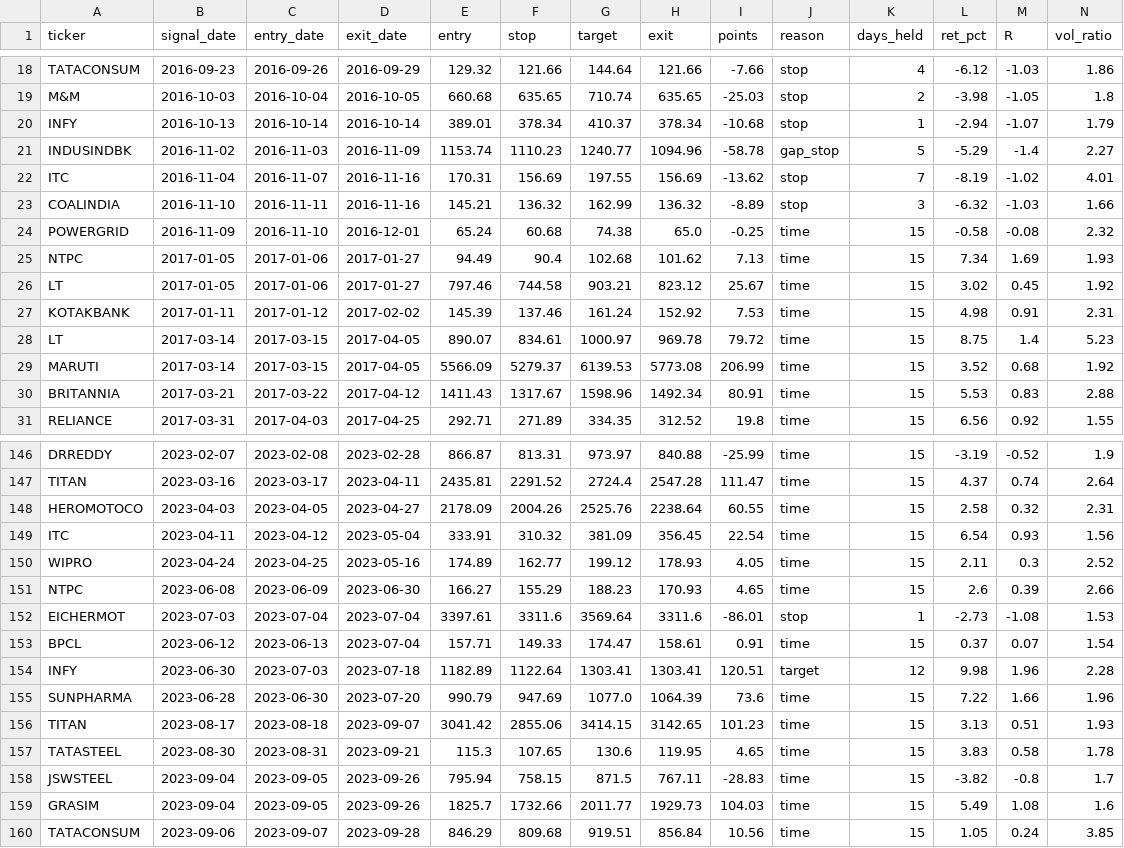
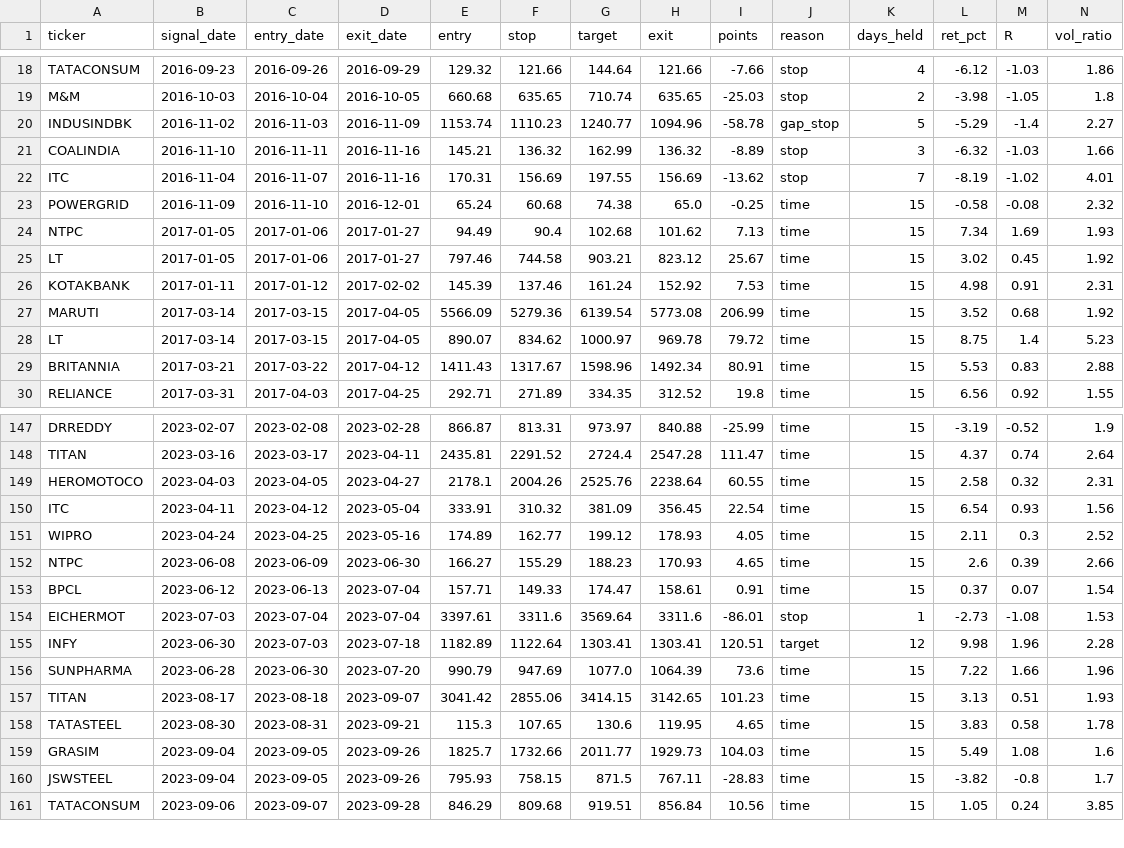
Before and after one commit to Aswin88/swingtrade, a CSV file: results/trades.csv, drawn as a sheet; only a part is shown, gaps mark what is left out; the diff covers the shown part only.

```diff
--- a/results/trades.csv
+++ b/results/trades.csv
@@ -19,6 +19,5 @@ TATACONSUM,2016-09-23,2016-09-26,2016-09-29,129.32,121.66,144.64,121.66,-7.66,st
 M&M,2016-10-03,2016-10-04,2016-10-05,660.68,635.65,710.74,635.65,-25.03,stop,2,-3.98,-1.05,1.8
-INFY,2016-10-13,2016-10-14,2016-10-14,389.01,378.34,410.37,378.34,-10.68,stop,1,-2.94,-1.07,1.79
 INDUSINDBK,2016-11-02,2016-11-03,2016-11-09,1153.74,1110.23,1240.77,1094.96,-58.78,gap_stop,5,-5.29,-1.4,2.27
+COALINDIA,2016-11-10,2016-11-11,2016-11-16,145.21,136.32,162.99,136.32,-8.89,stop,3,-6.32,-1.03,1.66
 ITC,2016-11-04,2016-11-07,2016-11-16,170.31,156.69,197.55,156.69,-13.62,stop,7,-8.19,-1.02,4.01
-COALINDIA,2016-11-10,2016-11-11,2016-11-16,145.21,136.32,162.99,136.32,-8.89,stop,3,-6.32,-1.03,1.66
 POWERGRID,2016-11-09,2016-11-10,2016-12-01,65.24,60.68,74.38,65.0,-0.25,time,15,-0.58,-0.08,2.32
@@ -27,4 +26,4 @@ LT,2017-01-05,2017-01-06,2017-01-27,797.46,744.58,903.21,823.12,25.67,time,15,3.
 KOTAKBANK,2017-01-11,2017-01-12,2017-02-02,145.39,137.46,161.24,152.92,7.53,time,15,4.98,0.91,2.31
-LT,2017-03-14,2017-03-15,2017-04-05,890.07,834.61,1000.97,969.78,79.72,time,15,8.75,1.4,5.23
-MARUTI,2017-03-14,2017-03-15,2017-04-05,5566.09,5279.37,6139.53,5773.08,206.99,time,15,3.52,0.68,1.92
+MARUTI,2017-03-14,2017-03-15,2017-04-05,5566.09,5279.36,6139.54,5773.08,206.99,time,15,3.52,0.68,1.92
+LT,2017-03-14,2017-03-15,2017-04-05,890.07,834.62,1000.97,969.78,79.72,time,15,8.75,1.4,5.23
 BRITANNIA,2017-03-21,2017-03-22,2017-04-12,1411.43,1317.67,1598.96,1492.34,80.91,time,15,5.53,0.83,2.88
@@ -147,3 +148,3 @@ DRREDDY,2023-02-07,2023-02-08,2023-02-28,866.87,813.31,973.97,840.88,-25.99,time
 TITAN,2023-03-16,2023-03-17,2023-04-11,2435.81,2291.52,2724.4,2547.28,111.47,time,15,4.37,0.74,2.64
-HEROMOTOCO,2023-04-03,2023-04-05,2023-04-27,2178.09,2004.26,2525.76,2238.64,60.55,time,15,2.58,0.32,2.31
+HEROMOTOCO,2023-04-03,2023-04-05,2023-04-27,2178.1,2004.26,2525.76,2238.64,60.55,time,15,2.58,0.32,2.31
 ITC,2023-04-11,2023-04-12,2023-05-04,333.91,310.32,381.09,356.45,22.54,time,15,6.54,0.93,1.56
@@ -151,4 +152,4 @@ WIPRO,2023-04-24,2023-04-25,2023-05-16,174.89,162.77,199.12,178.93,4.05,time,15,
 NTPC,2023-06-08,2023-06-09,2023-06-30,166.27,155.29,188.23,170.93,4.65,time,15,2.6,0.39,2.66
+BPCL,2023-06-12,2023-06-13,2023-07-04,157.71,149.33,174.47,158.61,0.91,time,15,0.37,0.07,1.54
 EICHERMOT,2023-07-03,2023-07-04,2023-07-04,3397.61,3311.6,3569.64,3311.6,-86.01,stop,1,-2.73,-1.08,1.53
-BPCL,2023-06-12,2023-06-13,2023-07-04,157.71,149.33,174.47,158.61,0.91,time,15,0.37,0.07,1.54
 INFY,2023-06-30,2023-07-03,2023-07-18,1182.89,1122.64,1303.41,1303.41,120.51,target,12,9.98,1.96,2.28
@@ -157,4 +158,4 @@ TITAN,2023-08-17,2023-08-18,2023-09-07,3041.42,2855.06,3414.15,3142.65,101.23,ti
 TATASTEEL,2023-08-30,2023-08-31,2023-09-21,115.3,107.65,130.6,119.95,4.65,time,15,3.83,0.58,1.78
-JSWSTEEL,2023-09-04,2023-09-05,2023-09-26,795.94,758.15,871.5,767.11,-28.83,time,15,-3.82,-0.8,1.7
 GRASIM,2023-09-04,2023-09-05,2023-09-26,1825.7,1732.66,2011.77,1929.73,104.03,time,15,5.49,1.08,1.6
+JSWSTEEL,2023-09-04,2023-09-05,2023-09-26,795.93,758.15,871.5,767.11,-28.83,time,15,-3.82,-0.8,1.7
 TATACONSUM,2023-09-06,2023-09-07,2023-09-28,846.29,809.68,919.51,856.84,10.56,time,15,1.05,0.24,3.85
```
Also changed, not shown: 3 added rows, 1 removed row, 7 moved rows and 16 edited cells elsewhere in this file, 2 other files.
